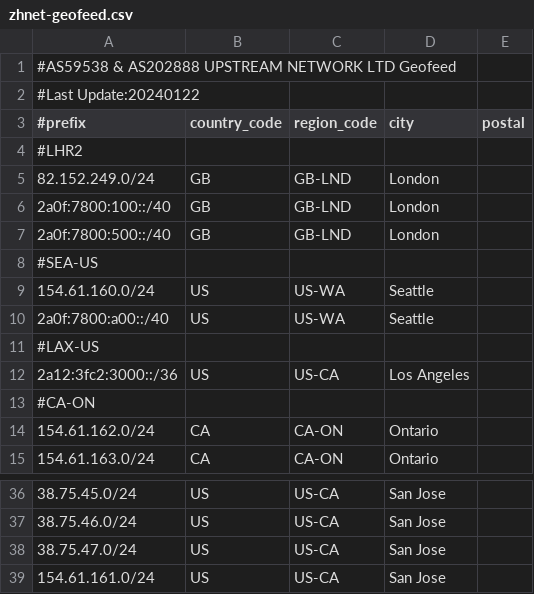
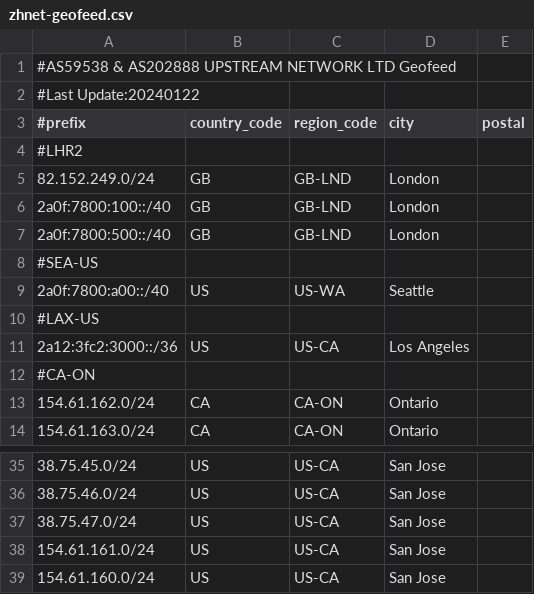
Before and after one commit to zh-network/zhnet-lir-frondend, a CSV file: zhnet-geofeed.csv, drawn as a sheet; only a part is shown, gaps mark what is left out.

Commit message:
Update zhnet-geofeed.csv

```diff
--- a/zhnet-geofeed.csv
+++ b/zhnet-geofeed.csv
@@ -8,3 +8,2 @@
 #SEA-US
-154.61.160.0/24,US,US-WA,Seattle,
 2a0f:7800:a00::/40,US,US-WA,Seattle,
@@ -39 +38,2 @@
 154.61.161.0/24,US,US-CA,San Jose,
+154.61.160.0/24,US,US-CA,San Jose,
```
